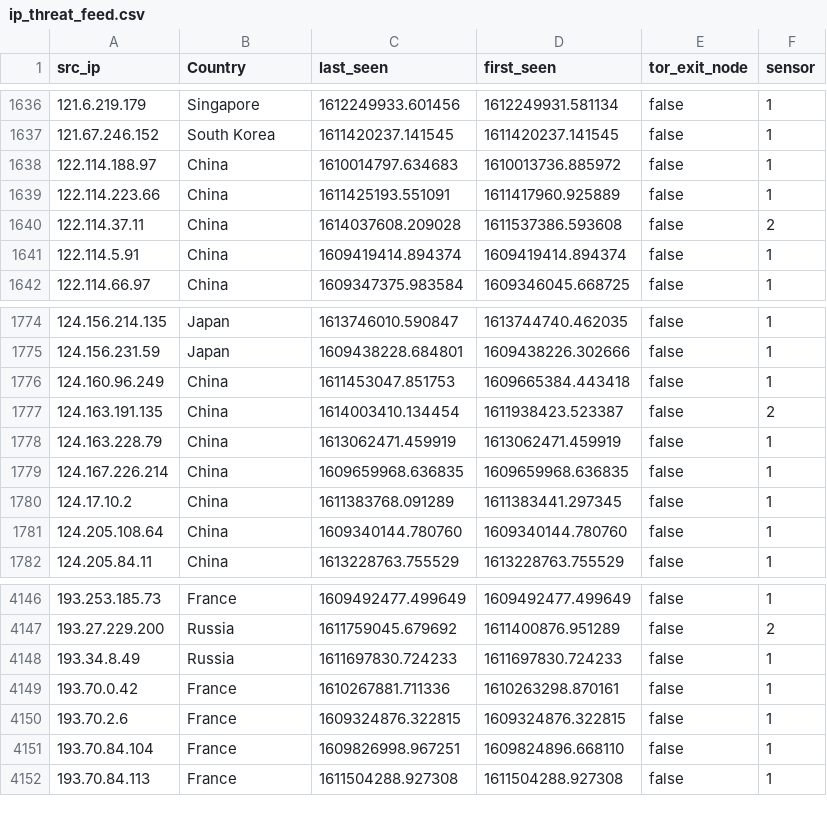
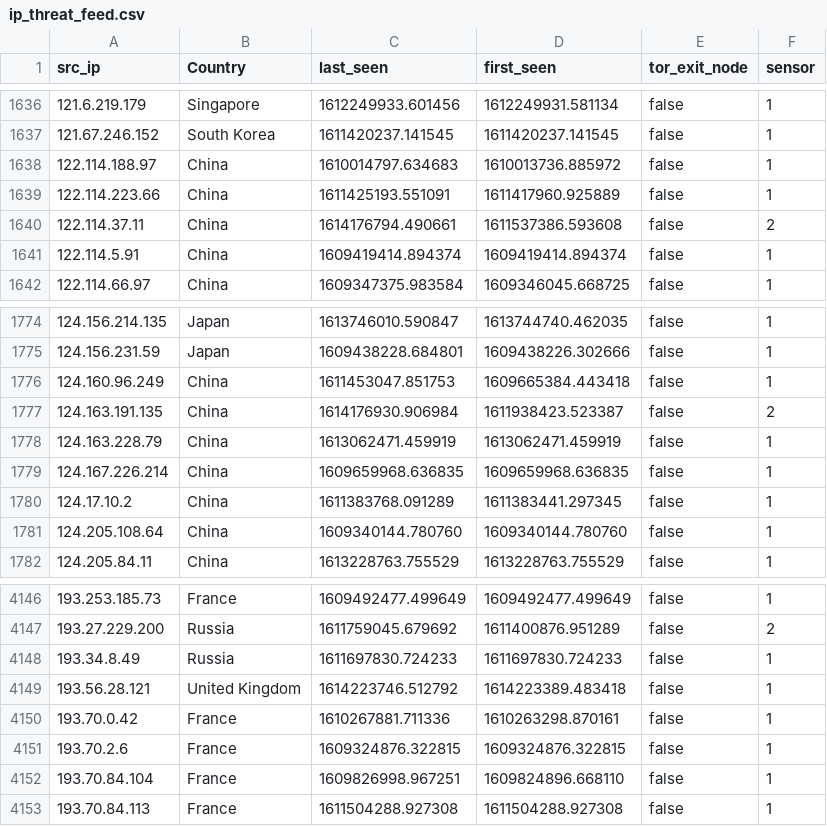
Before and after one commit to tankmek/threatfeed, a CSV file: ip_threat_feed.csv, drawn as a sheet; only a part is shown, gaps mark what is left out.

Commit message:
automated feed update

```diff
--- a/ip_threat_feed.csv
+++ b/ip_threat_feed.csv
@@ -1639,3 +1639,3 @@
 "122.114.223.66",China,"1611425193.551091","1611417960.925889",false,1
-"122.114.37.11",China,"1614037608.209028","1611537386.593608",false,2
+"122.114.37.11",China,"1614176794.490661","1611537386.593608",false,2
 "122.114.5.91",China,"1609419414.894374","1609419414.894374",false,1
@@ -1776,3 +1776,3 @@
 "124.160.96.249",China,"1611453047.851753","1609665384.443418",false,1
-"124.163.191.135",China,"1614003410.134454","1611938423.523387",false,2
+"124.163.191.135",China,"1614176930.906984","1611938423.523387",false,2
 "124.163.228.79",China,"1613062471.459919","1613062471.459919",false,1
@@ -4148,2 +4148,3 @@
 "193.34.8.49",Russia,"1611697830.724233","1611697830.724233",false,1
+"193.56.28.121","United Kingdom","1614223746.512792","1614223389.483418",false,1
 "193.70.0.42",France,"1610267881.711336","1610263298.870161",false,1
```
